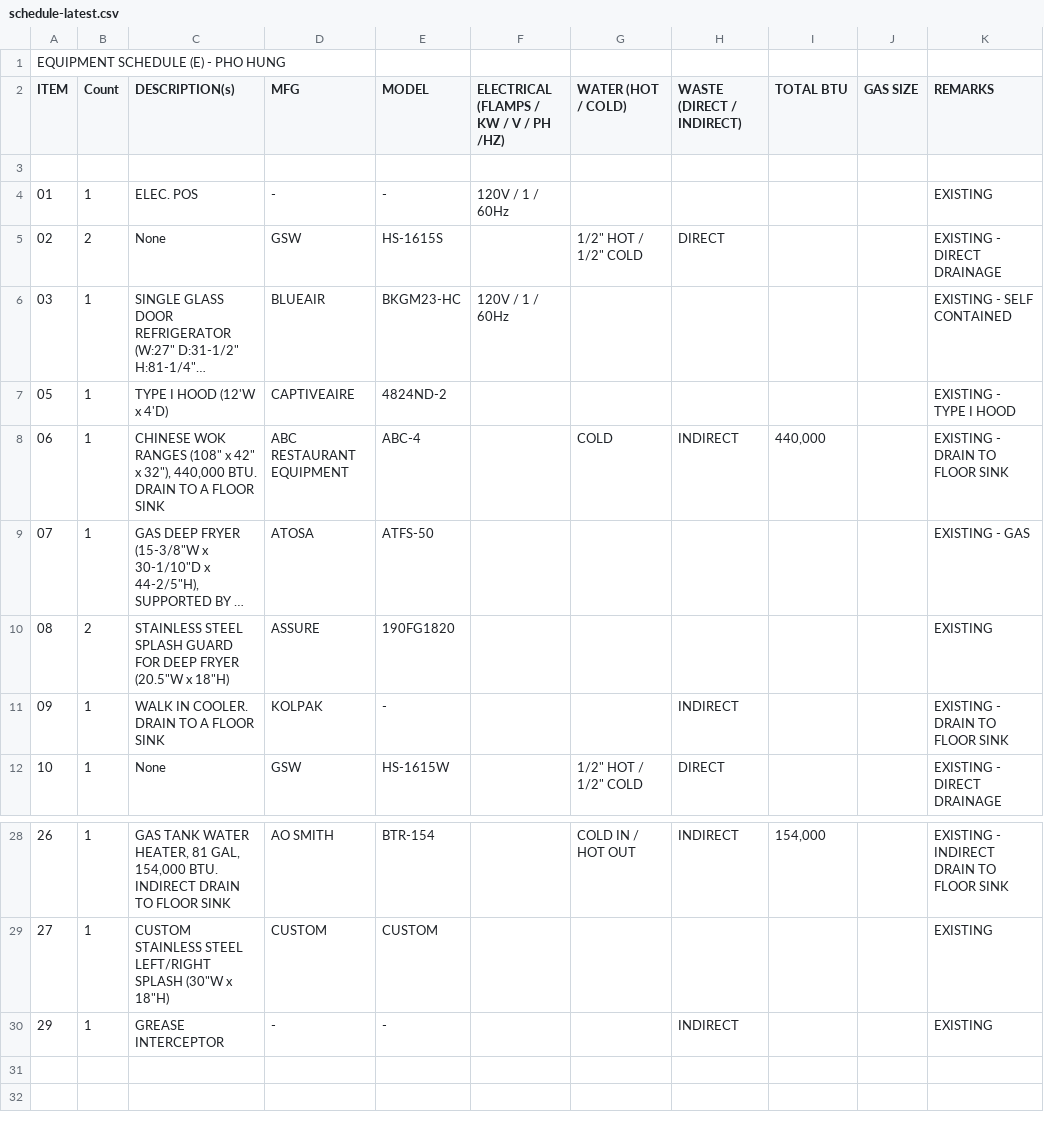
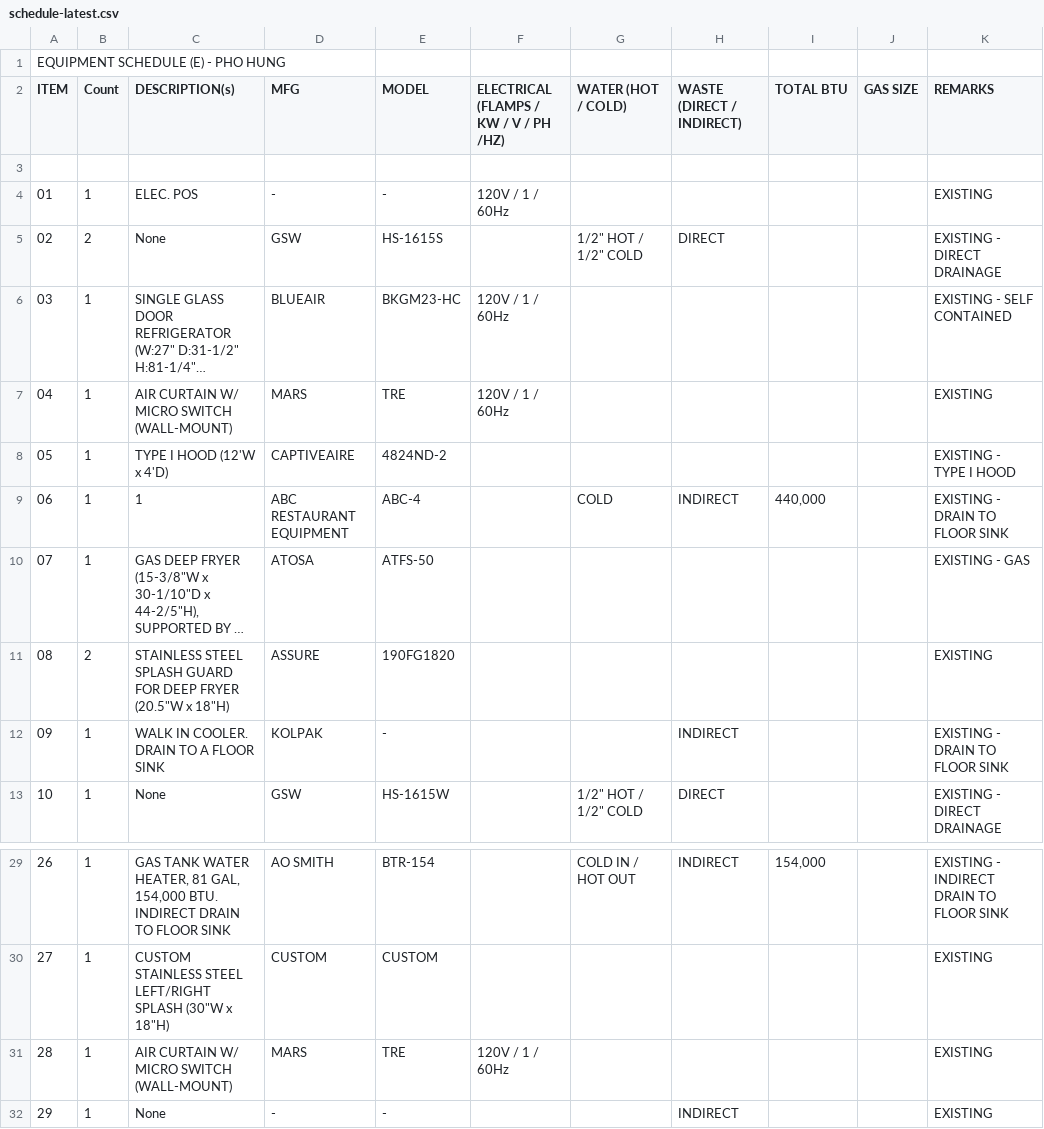
Before and after one commit to jubie2/onetake-hq, a CSV file: revit/progress/schedule-latest.csv, drawn as a sheet; only a part is shown, gaps mark what is left out; long unchanged cells end in …; addresses are those after the commit; the diff names each change by its address in the sheet, - before the commit and + after, or states it on an @@ line.

```diff
--- a/revit/progress/schedule-latest.csv
+++ b/revit/progress/schedule-latest.csv
+row 7: 04 | 1 | AIR CURTAIN W/ MICRO SWITCH (WALL-MOUNT) | MARS | TRE | 120V / 1 / 60Hz |  |  |  |  | EXISTING
-C9 (DESCRIPTION(s)): CHINESE WOK RANGES (108" x 42" x 32"), 440,000 BTU. DRAIN TO A FLOOR SINK
+C9 (DESCRIPTION(s)): 1
+row 31: 28 | 1 | AIR CURTAIN W/ MICRO SWITCH (WALL-MOUNT) | MARS | TRE | 120V / 1 / 60Hz |  |  |  |  | EXISTING
-C32 (DESCRIPTION(s)): GREASE INTERCEPTOR
+C32 (DESCRIPTION(s)): None
```
Also changed, not shown: 5 other files.
